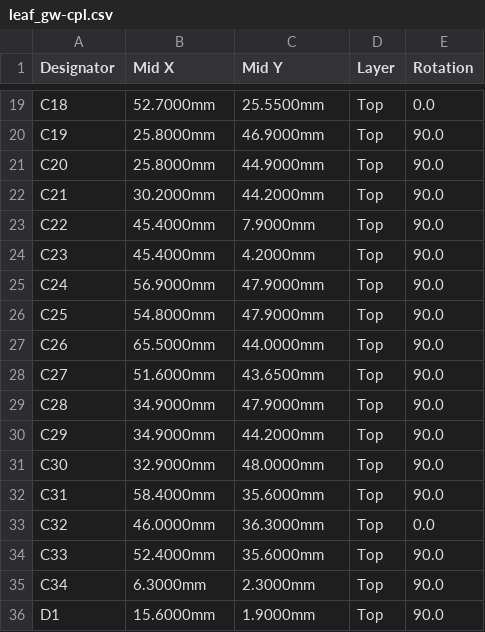
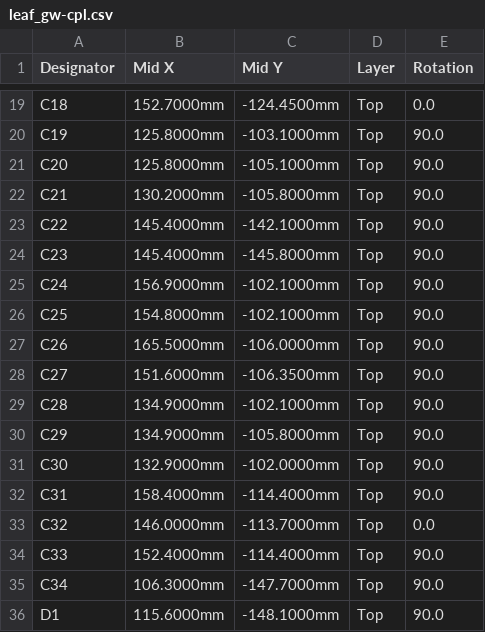
Before and after one commit to siigna/leaf-gw, a CSV file: hardware/board/out/fab/leaf_gw-cpl.csv, drawn as a sheet; only a part is shown, gaps mark what is left out; the diff covers the shown part only; the diff names each change by its address in the sheet, - before the commit and + after, or states it on an @@ line.

```diff
--- a/hardware/board/out/fab/leaf_gw-cpl.csv
+++ b/hardware/board/out/fab/leaf_gw-cpl.csv
-B19 (Mid X): 52.7000mm
+B19 (Mid X): 152.7000mm
-C19 (Mid Y): 25.5500mm
+C19 (Mid Y): -124.4500mm
-B20:B21 (Mid X): 25.8000mm
+B20:B21 (Mid X): 125.8000mm
-C20 (Mid Y): 46.9000mm
+C20 (Mid Y): -103.1000mm
-C21 (Mid Y): 44.9000mm
+C21 (Mid Y): -105.1000mm
-B22 (Mid X): 30.2000mm
+B22 (Mid X): 130.2000mm
-C22 (Mid Y): 44.2000mm
+C22 (Mid Y): -105.8000mm
-B23:B24 (Mid X): 45.4000mm
+B23:B24 (Mid X): 145.4000mm
-C23 (Mid Y): 7.9000mm
+C23 (Mid Y): -142.1000mm
-C24 (Mid Y): 4.2000mm
+C24 (Mid Y): -145.8000mm
-B25 (Mid X): 56.9000mm
+B25 (Mid X): 156.9000mm
-C25:C26 (Mid Y): 47.9000mm
+C25:C26 (Mid Y): -102.1000mm
-B26 (Mid X): 54.8000mm
+B26 (Mid X): 154.8000mm
-B27 (Mid X): 65.5000mm
+B27 (Mid X): 165.5000mm
-C27 (Mid Y): 44.0000mm
+C27 (Mid Y): -106.0000mm
-B28 (Mid X): 51.6000mm
+B28 (Mid X): 151.6000mm
-C28 (Mid Y): 43.6500mm
+C28 (Mid Y): -106.3500mm
-B29:B30 (Mid X): 34.9000mm
+B29:B30 (Mid X): 134.9000mm
-C29 (Mid Y): 47.9000mm
+C29 (Mid Y): -102.1000mm
-C30 (Mid Y): 44.2000mm
+C30 (Mid Y): -105.8000mm
-B31 (Mid X): 32.9000mm
+B31 (Mid X): 132.9000mm
-C31 (Mid Y): 48.0000mm
+C31 (Mid Y): -102.0000mm
-B32 (Mid X): 58.4000mm
+B32 (Mid X): 158.4000mm
-C32 (Mid Y): 35.6000mm
+C32 (Mid Y): -114.4000mm
-B33 (Mid X): 46.0000mm
+B33 (Mid X): 146.0000mm
-C33 (Mid Y): 36.3000mm
+C33 (Mid Y): -113.7000mm
-B34 (Mid X): 52.4000mm
+B34 (Mid X): 152.4000mm
-C34 (Mid Y): 35.6000mm
+C34 (Mid Y): -114.4000mm
-B35 (Mid X): 6.3000mm
+B35 (Mid X): 106.3000mm
-C35 (Mid Y): 2.3000mm
+C35 (Mid Y): -147.7000mm
-B36 (Mid X): 15.6000mm
+B36 (Mid X): 115.6000mm
-C36 (Mid Y): 1.9000mm
+C36 (Mid Y): -148.1000mm
```
Also changed, not shown: 132 edited cells elsewhere in this file, 2 other files.
